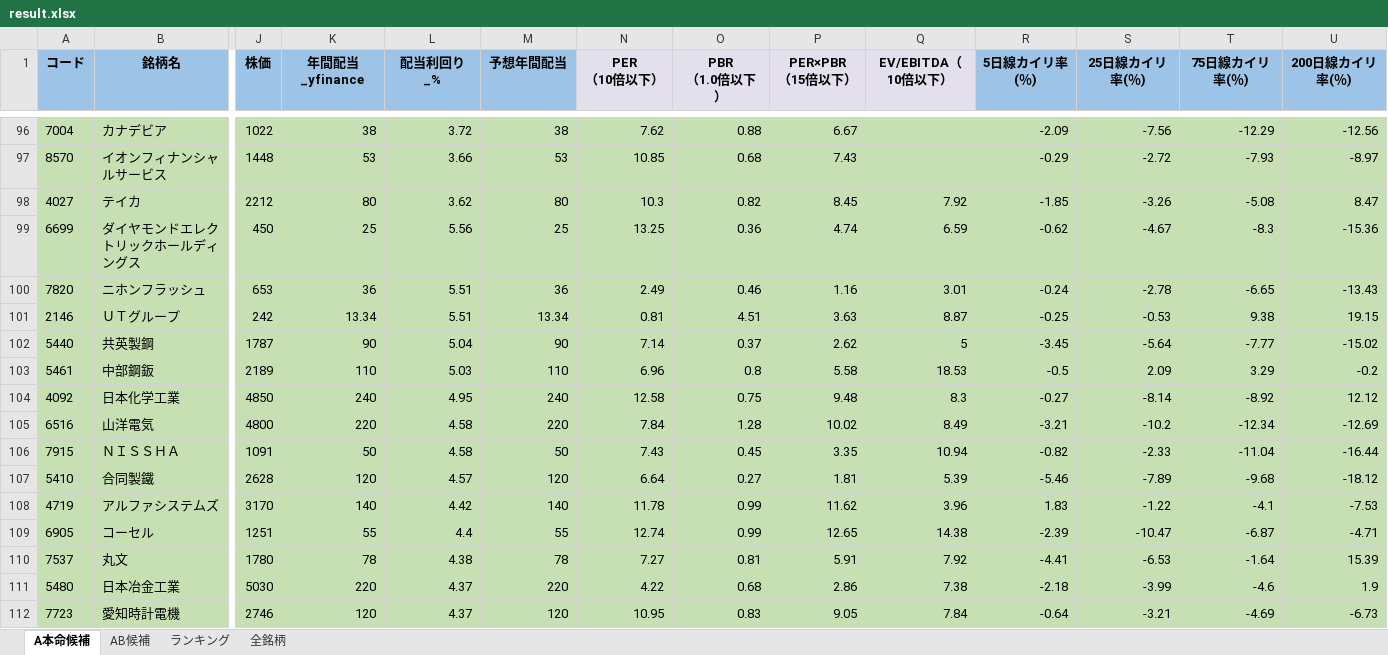
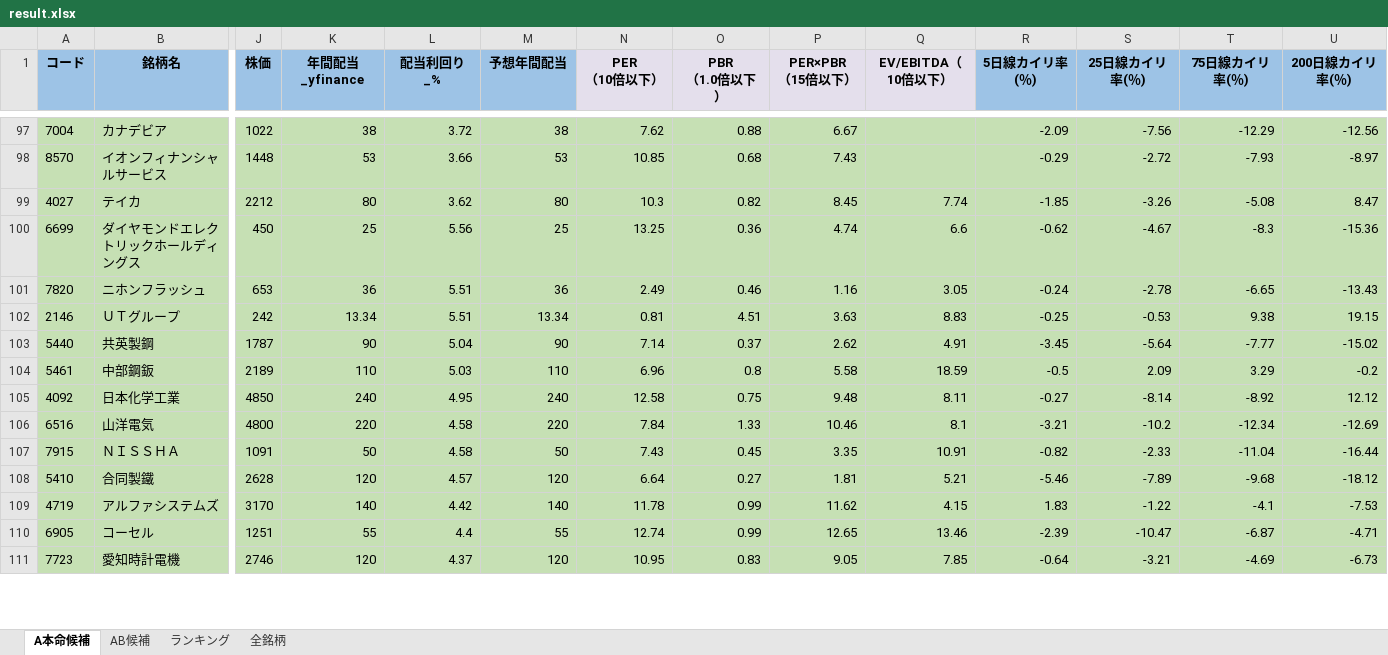
Before and after one commit to ku0909/screening, an Excel workbook: result.xlsx, sheet A本命候補, drawn as a sheet; only a part is shown, gaps mark what is left out; values as stored, in another font and other column widths than the file's, no borders; removed rows and columns are numbered as before the commit, all else as after; rows hold the shown columns only; the diff covers the shown part only; the diff names each change by its address in the sheet, - before the commit and + after, or states it on an @@ line.

```diff
--- a/result.xlsx (sheet A本命候補)
+++ b/result.xlsx (sheet A本命候補)
-Q99 (EV/EBITDA（10倍以下）): 7.92
+Q99 (EV/EBITDA（10倍以下）): 7.74
-Q100 (EV/EBITDA（10倍以下）): 6.59
+Q100 (EV/EBITDA（10倍以下）): 6.6
-Q101 (EV/EBITDA（10倍以下）): 3.01
+Q101 (EV/EBITDA（10倍以下）): 3.05
-Q102 (EV/EBITDA（10倍以下）): 8.87
+Q102 (EV/EBITDA（10倍以下）): 8.83
-Q103 (EV/EBITDA（10倍以下）): 5
+Q103 (EV/EBITDA（10倍以下）): 4.91
-Q104 (EV/EBITDA（10倍以下）): 18.53
+Q104 (EV/EBITDA（10倍以下）): 18.59
-Q105 (EV/EBITDA（10倍以下）): 8.3
+Q105 (EV/EBITDA（10倍以下）): 8.11
-O106 (PBR （1.0倍以下）): 1.28
+O106 (PBR （1.0倍以下）): 1.33
-P106 (PER×PBR （15倍以下）): 10.02
+P106 (PER×PBR （15倍以下）): 10.46
-Q106 (EV/EBITDA（10倍以下）): 8.49
+Q106 (EV/EBITDA（10倍以下）): 8.1
-Q107 (EV/EBITDA（10倍以下）): 10.94
+Q107 (EV/EBITDA（10倍以下）): 10.91
-Q108 (EV/EBITDA（10倍以下）): 5.39
+Q108 (EV/EBITDA（10倍以下）): 5.21
-Q109 (EV/EBITDA（10倍以下）): 3.96
+Q109 (EV/EBITDA（10倍以下）): 4.15
-Q110 (EV/EBITDA（10倍以下）): 14.38
+Q110 (EV/EBITDA（10倍以下）): 13.46
-row 110: 7537 | 丸文 | 1780 | 78 | 4.38 | 78 | 7.27 | 0.81 | 5.91 | 7.92 | -4.41 | -6.53 | -1.64 | 15.39
-row 111: 5480 | 日本冶金工業 | 5030 | 220 | 4.37 | 220 | 4.22 | 0.68 | 2.86 | 7.38 | -2.18 | -3.99 | -4.6 | 1.9
-Q111 (EV/EBITDA（10倍以下）): 7.84
+Q111 (EV/EBITDA（10倍以下）): 7.85
```
Also changed, not shown: 7 added rows, 4 removed rows and 164 edited cells elsewhere in this sheet, sheet 全銘柄, sheet AB候補, sheet ランキング, 1 other file.
